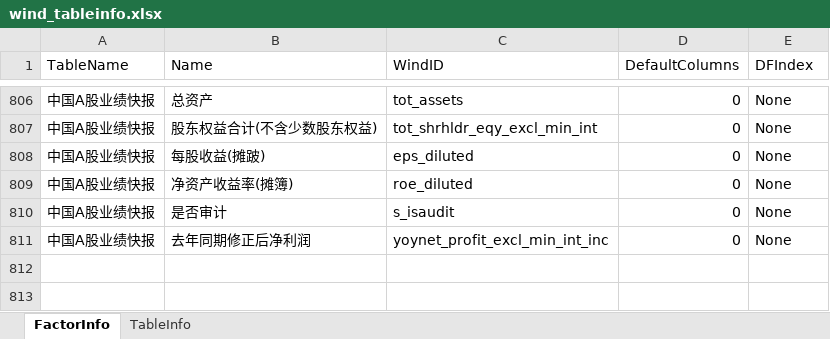
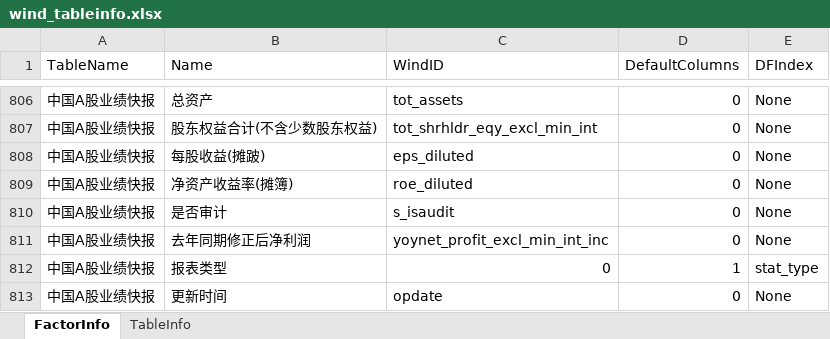
Before and after one commit to wanhanwan/Packages, an Excel workbook: FactorLib/resource/wind_tableinfo.xlsx, sheet FactorInfo, drawn as a sheet; only a part is shown, gaps mark what is left out; values as stored, in another font and other column widths than the file's, no borders; the diff names each change by its address in the sheet, - before the commit and + after, or states it on an @@ line.

Commit message:
add Wind FileSync

```diff
--- a/FactorLib/resource/wind_tableinfo.xlsx (sheet FactorInfo)
+++ b/FactorLib/resource/wind_tableinfo.xlsx (sheet FactorInfo)
+row 812: 中国A股业绩快报 | 报表类型 | 0 | 1 | stat_type
+row 813: 中国A股业绩快报 | 更新时间 | opdate | 0 | None
```
Also changed, not shown: 3 other files.
